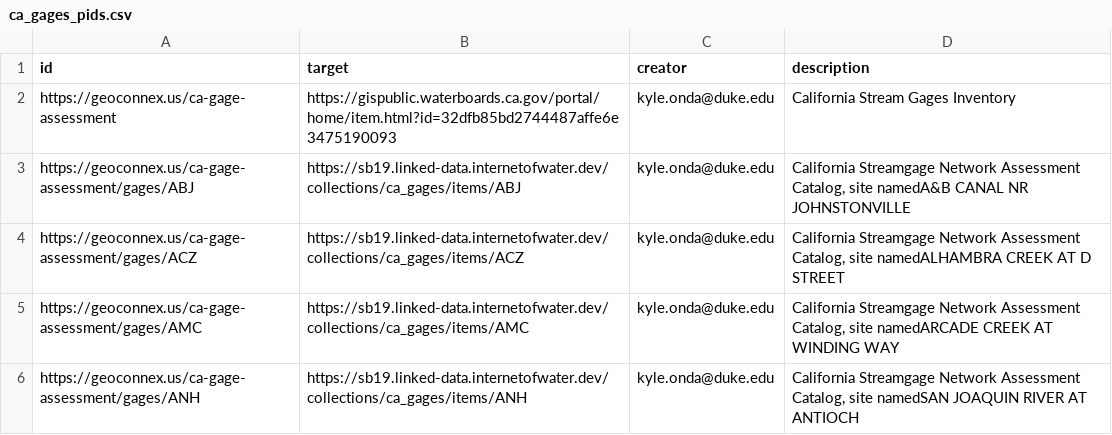
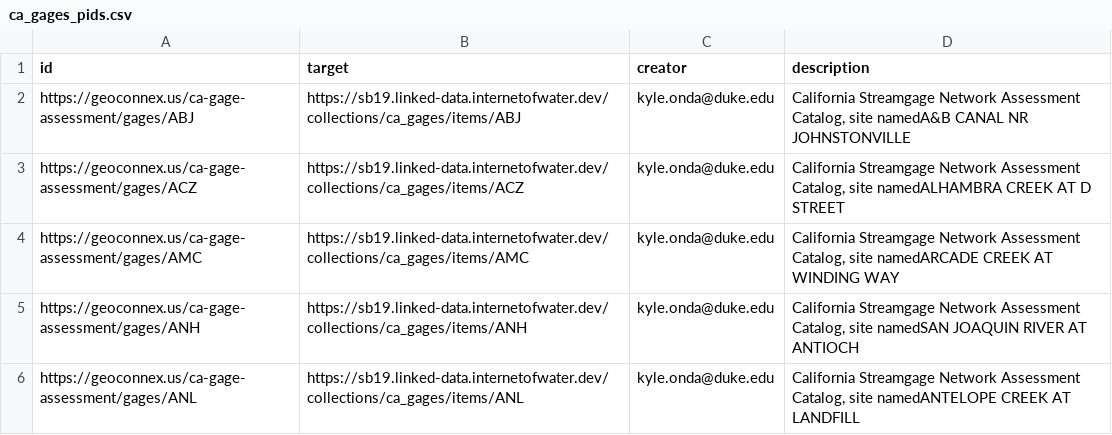
Before and after one commit to internetofwater/geoconnex.us, a CSV file: namespaces/ca-gage-assessment/ca_gages_pids.csv, drawn as a sheet; only a part is shown; the shorter side is filled out with more unchanged rows; the diff names each change by its address in the sheet, - before the commit and + after, or states it on an @@ line.

Commit message:
Remove link without JSON-LD content for ca-gage-assessment

```diff
--- a/namespaces/ca-gage-assessment/ca_gages_pids.csv
+++ b/namespaces/ca-gage-assessment/ca_gages_pids.csv
-row 2: https://geoconnex.us/ca-gage-assessment | https://gispublic.waterboards.ca.gov/portal/home/item.html?id=32dfb85bd2744487affe6e3475190093 | kyle.onda@duke.edu | California Stream Gages Inventory
```
